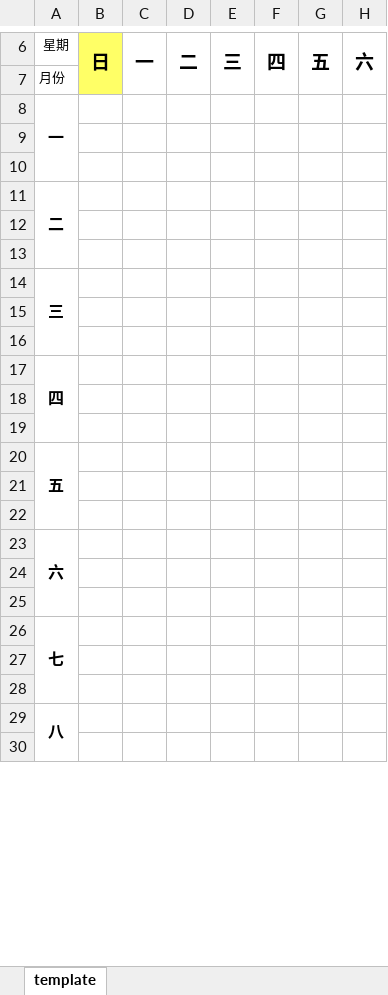
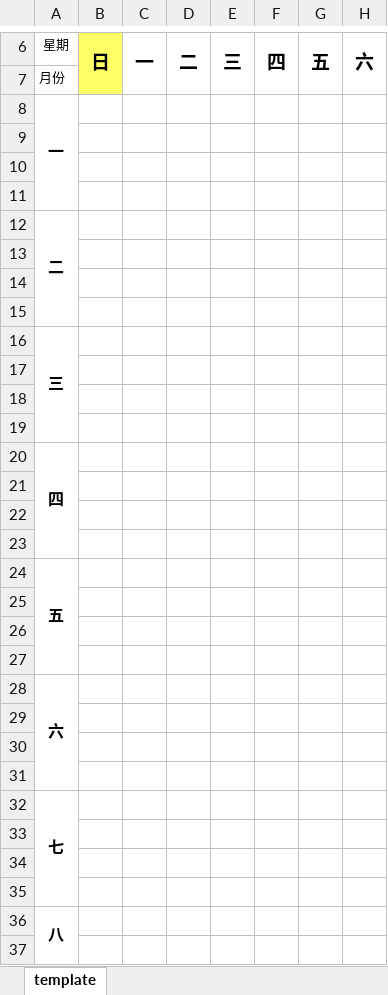
Before and after one commit to foxking0416/HuachunDailyReport2024, an Excel workbook: Python/ExternalData/DailyReportTemplateWithLunar.xlsx, sheet template, drawn as a sheet; only a part is shown, gaps mark what is left out; values as stored, in another font and other column widths than the file's, no borders; charts and pictures not drawn; removed rows and columns are numbered as before the commit, all else as after; rows hold the shown columns only; the diff covers the shown part only; the diff names each change by its address in the sheet, - before the commit and + after, or states it on an @@ line.

```diff
--- a/Python/ExternalData/DailyReportTemplateWithLunar.xlsx (sheet template)
+++ b/Python/ExternalData/DailyReportTemplateWithLunar.xlsx (sheet template)
-A8:A10 merged
+A8:A11 merged
@@ column A renumbered between rows 11 and 17 @@
-A11:A13 merged
+A12:A15 merged
-A14:A16 merged
+A16:A19 merged
-A17:A19 merged
+row 20: 四
+row 21: (empty)
+row 22: (empty)
+row 23: (empty)
+row 26: (empty)
+row 31: (empty)
+row 34: (empty)
```
Also changed, not shown: 5 added rows elsewhere in this sheet, formulas that keep their value, charts or pictures, 1 other file.
